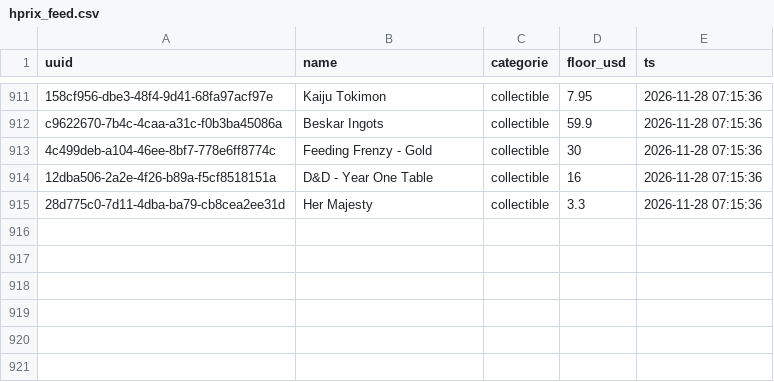
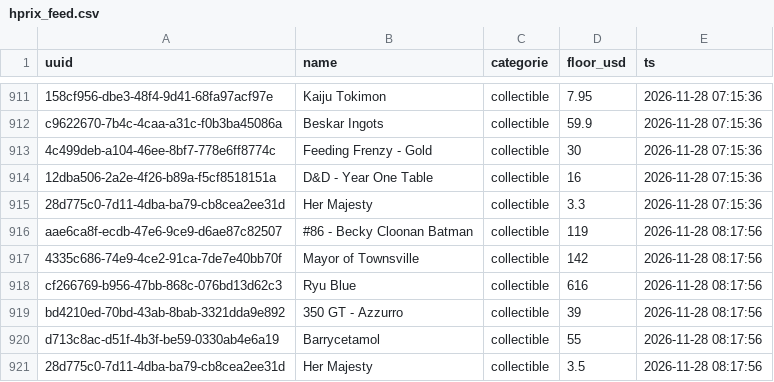
Before and after one commit to Leonessa2/jetonveve, a CSV file: data/hprix_feed.csv, drawn as a sheet; only a part is shown, gaps mark what is left out; the diff names each change by its address in the sheet, - before the commit and + after, or states it on an @@ line.

```diff
--- a/data/hprix_feed.csv
+++ b/data/hprix_feed.csv
+row 916: aae6ca8f-ecdb-47e6-9ce9-d6ae87c82507 | #86 - Becky Cloonan Batman | collectible | 119 | 2026-11-28 08:17:56
+row 917: 4335c686-74e9-4ce2-91ca-7de7e40bb70f | Mayor of Townsville | collectible | 142 | 2026-11-28 08:17:56
+row 918: cf266769-b956-47bb-868c-076bd13d62c3 | Ryu Blue | collectible | 616 | 2026-11-28 08:17:56
+row 919: bd4210ed-70bd-43ab-8bab-3321dda9e892 | 350 GT - Azzurro | collectible | 39 | 2026-11-28 08:17:56
+row 920: d713c8ac-d51f-4b3f-be59-0330ab4e6a19 | Barrycetamol | collectible | 55 | 2026-11-28 08:17:56
+row 921: 28d775c0-7d11-4dba-ba79-cb8cea2ee31d | Her Majesty | collectible | 3.5 | 2026-11-28 08:17:56
```
